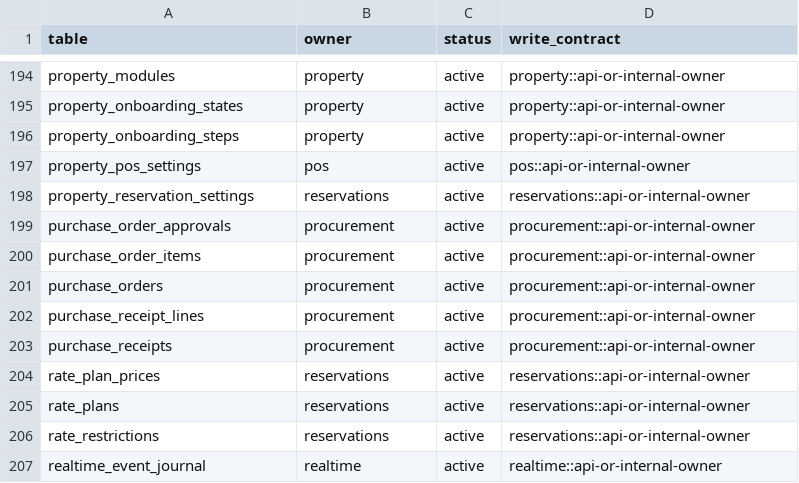
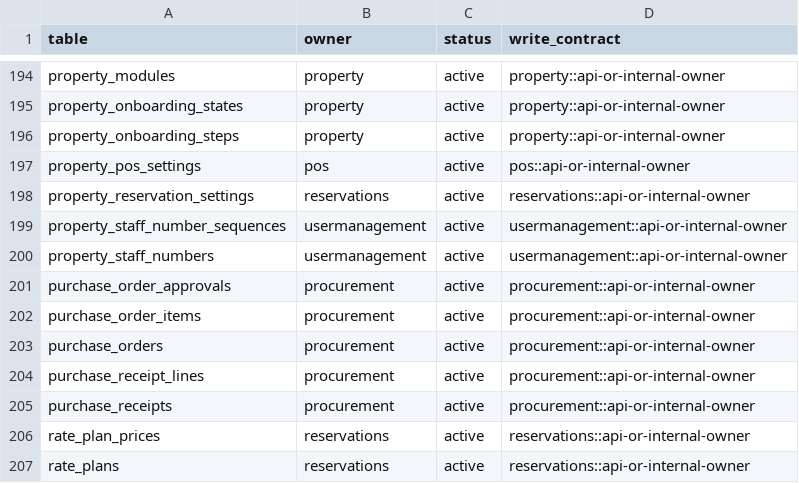
Before and after one commit to mwombeki6/peak, a CSV file: docs/architecture/database-ownership.csv, drawn as a sheet; only a part is shown, gaps mark what is left out; the shorter side is filled out with more unchanged rows; the diff names each change by its address in the sheet, - before the commit and + after, or states it on an @@ line.

```diff
--- a/docs/architecture/database-ownership.csv
+++ b/docs/architecture/database-ownership.csv
+row 199: property_staff_number_sequences | usermanagement | active | usermanagement::api-or-internal-owner
+row 200: property_staff_numbers | usermanagement | active | usermanagement::api-or-internal-owner
```
Also changed, not shown: 29 other files.
